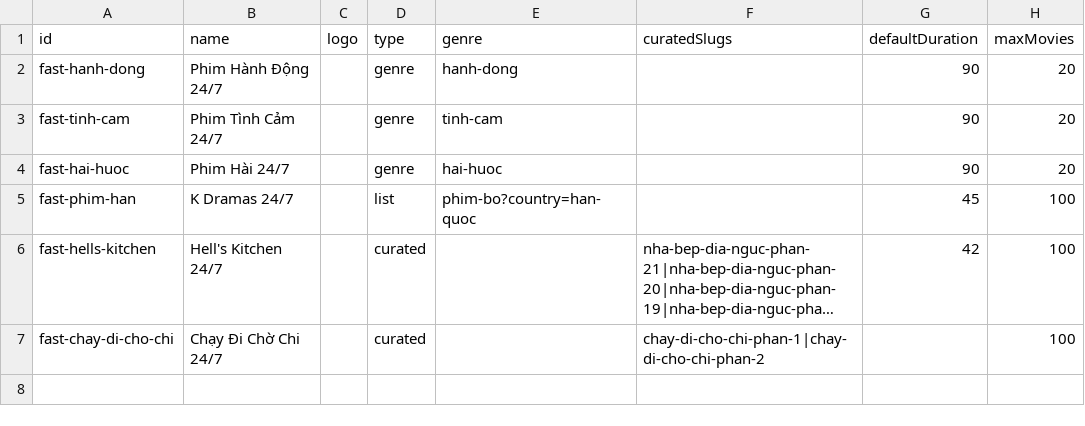
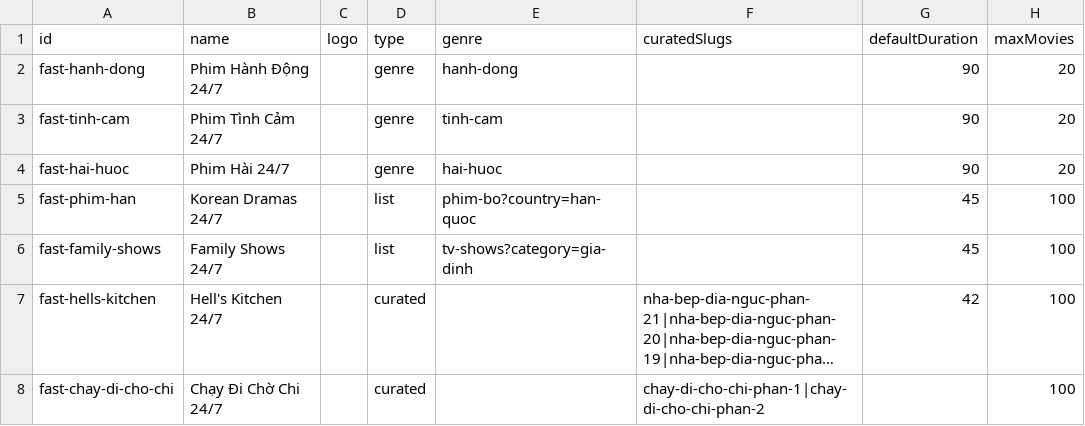
Before and after one commit to ducnt123/tvtools, a CSV file: fast-channels.csv, drawn as a sheet; long unchanged cells end in …; the diff names each change by its address in the sheet, - before the commit and + after, or states it on an @@ line.

Commit message:
Update fast-channels.csv

```diff
--- a/fast-channels.csv
+++ b/fast-channels.csv
-B5 (name): K Dramas 24/7
+B5 (name): Korean Dramas 24/7
+row 6: fast-family-shows | Family Shows 24/7 |  | list | tv-shows?category=gia-dinh |  | 45 | 100
```
